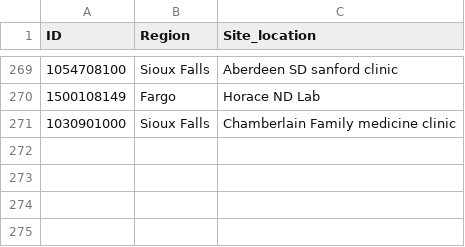
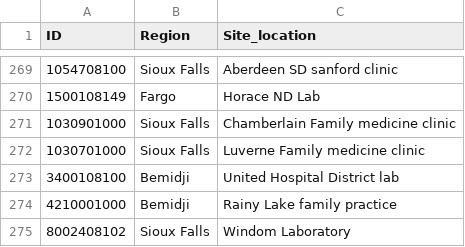
Before and after one commit to Analyticsphere/ccc_biospecimen_metrics_gcp_pipeline, a CSV file: Sanford_Clincal_Locations.csv, drawn as a sheet; only a part is shown, gaps mark what is left out; the diff names each change by its address in the sheet, - before the commit and + after, or states it on an @@ line.

Commit message:
Weekly report- updated intro, table names and footnotes as requested in GH issue 1393; added commentary for reviewers; refactored col.Monday.date lines; refactored and removed unused code in chunks 'Table6' and 'Table11'; removed unused variables created for tube_col df; clarified code for Deviation_Freq; corrected code for Fiure 6.18-6.21; created a function for figures 3.1-3.3; created functions for section6 figures; corrected figure 7.2 to include all kits not just initital kits
Weekly CSV- updated call for the polyaccession IDs, this week the variables aren't flattened with '_integer' at the end. Created a fail safe for either version of the variables

QC- updated call for the polyaccession IDs, this week the variables aren't flattened with '_integer' at the end. Created a fail safe for either version of the variables; added exclusions as per GH issues 1408, 1409, 1413; added rule updates as per GH issues 140 and 1412

SF csv- added new locations

```diff
--- a/Sanford_Clincal_Locations.csv
+++ b/Sanford_Clincal_Locations.csv
+row 272: 1030701000 | Sioux Falls | Luverne Family medicine clinic
+row 273: 3400108100 | Bemidji | United Hospital District lab
+row 274: 4210001000 | Bemidji | Rainy Lake family practice
+row 275: 8002408102 | Sioux Falls | Windom Laboratory
```
Also changed, not shown: 3 other files.
